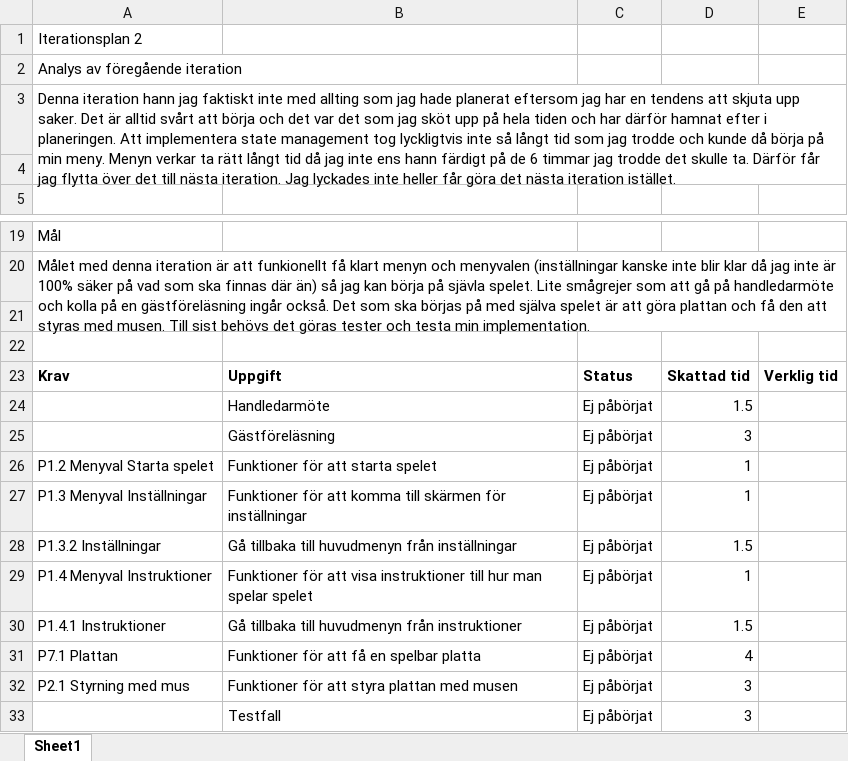
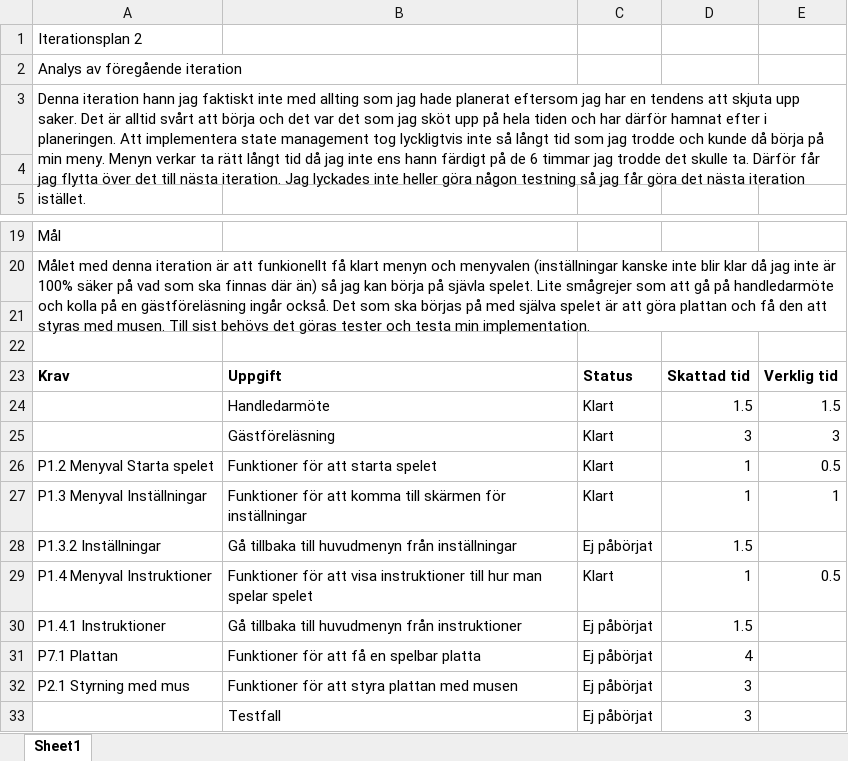
Before and after one commit to km222ew/Break-a-Brick, an Excel workbook: Dokumentation/Iteration v17/Iteration 2.xlsx, sheet Sheet1, drawn as a sheet; only a part is shown, gaps mark what is left out; values as stored, in another font and other column widths than the file's, no borders; the diff names each change by its address in the sheet, - before the commit and + after, or states it on an @@ line.

Commit message:
Menyval, dokumentation uppdaterat

```diff
--- a/Dokumentation/Iteration v17/Iteration 2.xlsx (sheet Sheet1)
+++ b/Dokumentation/Iteration v17/Iteration 2.xlsx (sheet Sheet1)
-A3: …inte heller får göra…
+A3: …inte heller göra någon testning så jag får göra…
-C24:C27: Ej påbörjat
+C24:C27: Klart
-E24: (empty)
+E24: 1.5
-E25: (empty)
+E25: 3
-E26: (empty)
+E26: 0.5
-E27: (empty)
+E27: 1
-C29: Ej påbörjat
+C29: Klart
-E29: (empty)
+E29: 0.5
```
Also changed, not shown: 27 other files.
